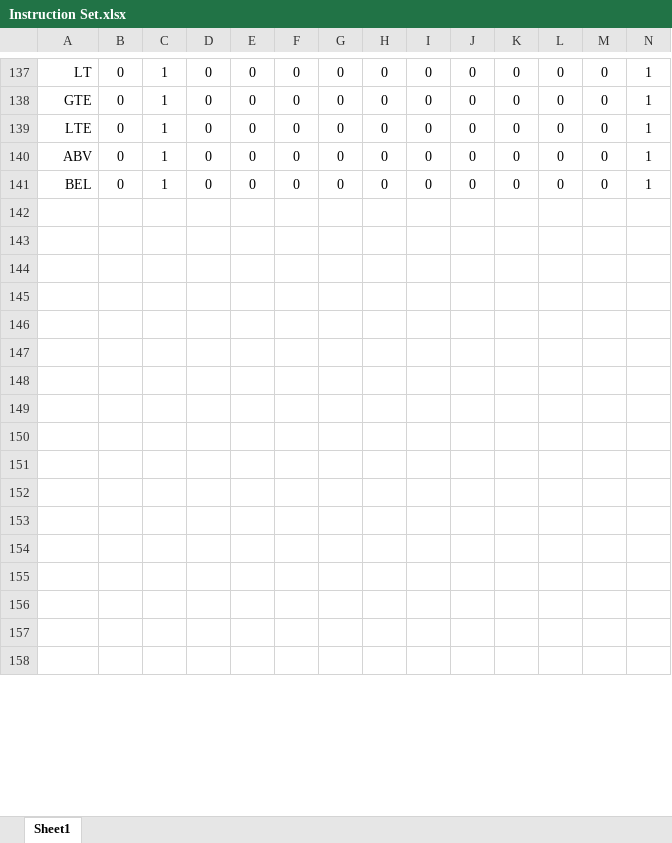
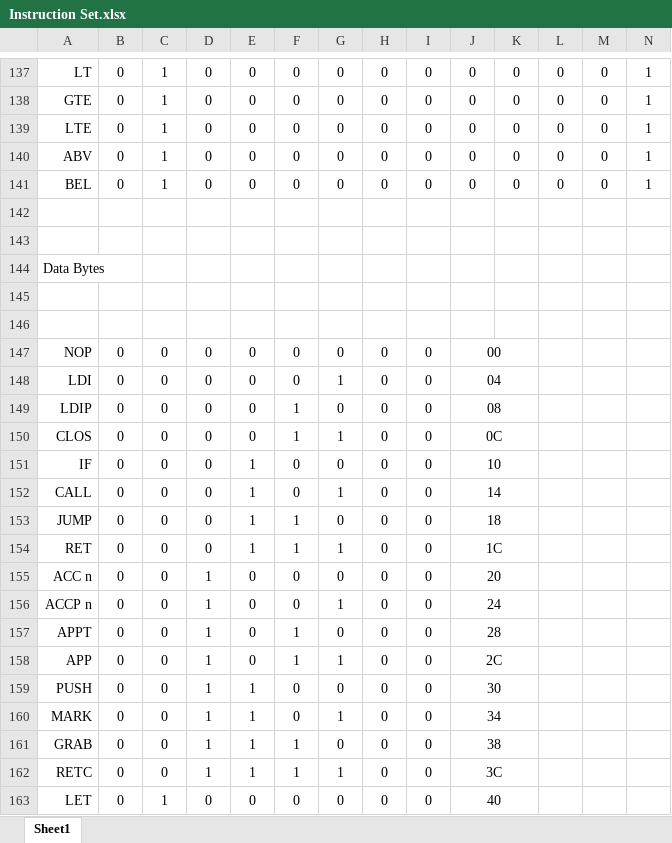
Before and after one commit to mflamer/LambdaCore, an Excel workbook: Instruction Set.xlsx, sheet Sheet1, drawn as a sheet; only a part is shown, gaps mark what is left out; the shorter side is filled out with more unchanged rows; values as stored, in another font and other column widths than the file's, no borders; charts and pictures not drawn; rows hold the shown columns only; the diff covers the shown part only; the diff names each change by its address in the sheet, - before the commit and + after, or states it on an @@ line.

Commit message:
passing basic tests with new byte code instructions.

```diff
--- a/Instruction Set.xlsx (sheet Sheet1)
+++ b/Instruction Set.xlsx (sheet Sheet1)
+row 144: Data Bytes
+row 145: (empty)
+row 146: (empty)
+row 147: NOP | 0 | 0 | 0 | 0 | 0 | 0 | 0 | 0 | 00
+row 148: LDI | 0 | 0 | 0 | 0 | 0 | 1 | 0 | 0 | 04
+row 149: LDIP | 0 | 0 | 0 | 0 | 1 | 0 | 0 | 0 | 08
+row 150: CLOS | 0 | 0 | 0 | 0 | 1 | 1 | 0 | 0 | 0C
+row 151: IF | 0 | 0 | 0 | 1 | 0 | 0 | 0 | 0 | 10
+row 152: CALL | 0 | 0 | 0 | 1 | 0 | 1 | 0 | 0 | 14
+row 153: JUMP | 0 | 0 | 0 | 1 | 1 | 0 | 0 | 0 | 18
+row 154: RET | 0 | 0 | 0 | 1 | 1 | 1 | 0 | 0 | 1C
+row 155: ACC n | 0 | 0 | 1 | 0 | 0 | 0 | 0 | 0 | 20
+row 156: ACCP n | 0 | 0 | 1 | 0 | 0 | 1 | 0 | 0 | 24
+row 157: APPT | 0 | 0 | 1 | 0 | 1 | 0 | 0 | 0 | 28
+row 158: APP | 0 | 0 | 1 | 0 | 1 | 1 | 0 | 0 | 2C
+row 159: PUSH | 0 | 0 | 1 | 1 | 0 | 0 | 0 | 0 | 30
+row 160: MARK | 0 | 0 | 1 | 1 | 0 | 1 | 0 | 0 | 34
+row 161: GRAB | 0 | 0 | 1 | 1 | 1 | 0 | 0 | 0 | 38
+row 162: RETC | 0 | 0 | 1 | 1 | 1 | 1 | 0 | 0 | 3C
+row 163: LET | 0 | 1 | 0 | 0 | 0 | 0 | 0 | 0 | 40
```
Also changed, not shown: 50 added rows, 8 removed rows, 1 moved row, 7 edited cells, cell formats and merged cells elsewhere in this sheet, formulas that keep their value, 11 other files.
